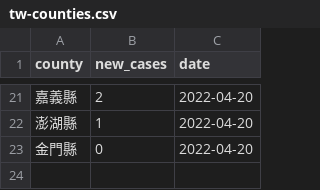
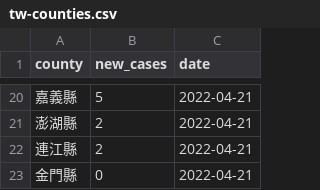
Before and after one commit to tnl-graphics/covid-19-data, a CSV file: live/tw-counties.csv, drawn as a sheet; only a part is shown, gaps mark what is left out; the diff covers the shown part only.

Commit message:
Flat: latest data (2022-04-21T16:07:42.762Z) {   "date": "2022-04-21T16:07:42.762Z",   "files": [     {       "name": "tw-counties.csv",       "deltaBytes": 529,       "source": "https://datastore.thenewslens.com/infographic/covid-19-data/tw-counties.csv"     },     {       "name": "live/tw-counties.csv",       "deltaBytes": 3,       "source": "https://datastore.thenewslens.com/infographic/covid-19-data/live/tw-counties.csv"     },     {       "name": "live/tw.csv",       "deltaBytes": 0,       "source": "https://datastore.thenewslens.com/infographic/covid-19-data/live/tw.csv"     },     {       "name": "rolling-averages/tw-counties.csv",       "deltaBytes": 1292,       "source": "https://datastore.thenewslens.com/infographic/covid-19-data/rolling-averages/tw-counties.csv"     }   ] }

```diff
--- a/live/tw-counties.csv
+++ b/live/tw-counties.csv
@@ -21,3 +20,4 @@ county,new_cases,date
-嘉義縣,2,2022-04-20
-澎湖縣,1,2022-04-20
-金門縣,0,2022-04-20
+嘉義縣,5,2022-04-21
+澎湖縣,2,2022-04-21
+連江縣,2,2022-04-21
+金門縣,0,2022-04-21
```
Also changed, not shown: 7 added rows, 8 removed rows and 22 edited cells elsewhere in this file, rolling-averages/tw-counties.csv, tw-counties.csv, 1 other file.
